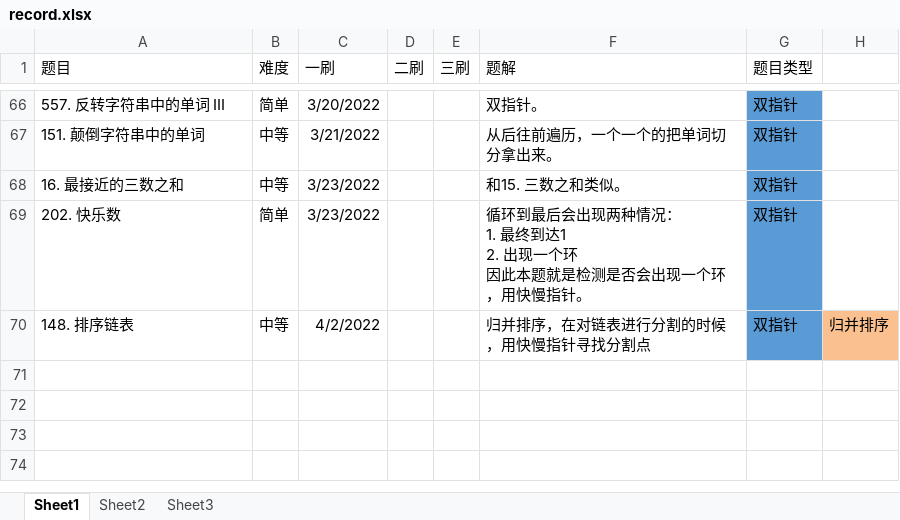
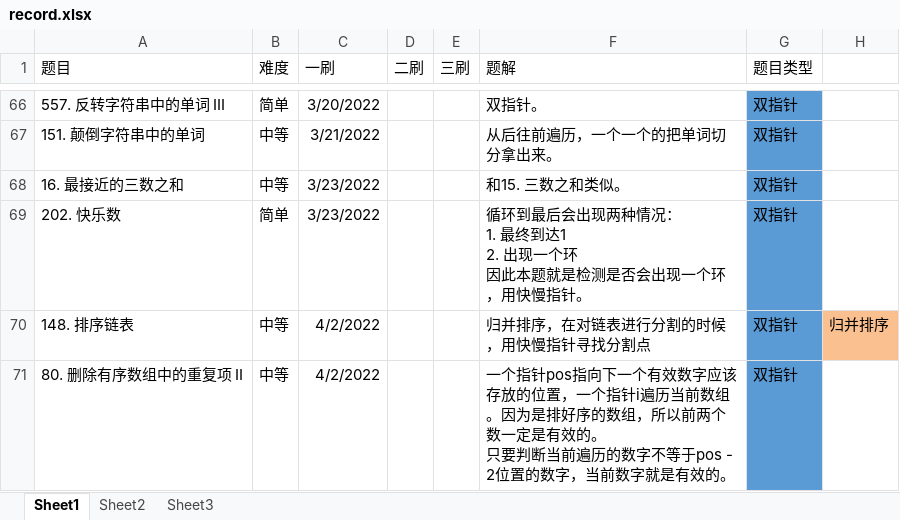
Before and after one commit to ddxiaoming/leetcode_cpp, an Excel workbook: record.xlsx, sheet Sheet1, drawn as a sheet; only a part is shown, gaps mark what is left out; values as stored, in another font and other column widths than the file's, no borders; table styles not drawn; ↵ is a line break in a cell; the diff names each change by its address in the sheet, - before the commit and + after, or states it on an @@ line.

```diff
--- a/record.xlsx (sheet Sheet1)
+++ b/record.xlsx (sheet Sheet1)
+row 71: 80. 删除有序数组中的重复项 II | 中等 | 4/2/2022 |  |  | 一个指针pos指向下一个有效数字应该存放的位置，一个指针i遍历当前数组。因为是排好序的数组，所以前两个数一定是有效的。 ↵ 只要判断当前遍历的数字不等于pos - 2位置的数字，当前数字就是有效的。 | 双指针
```
Also changed, not shown: 2 other files.
